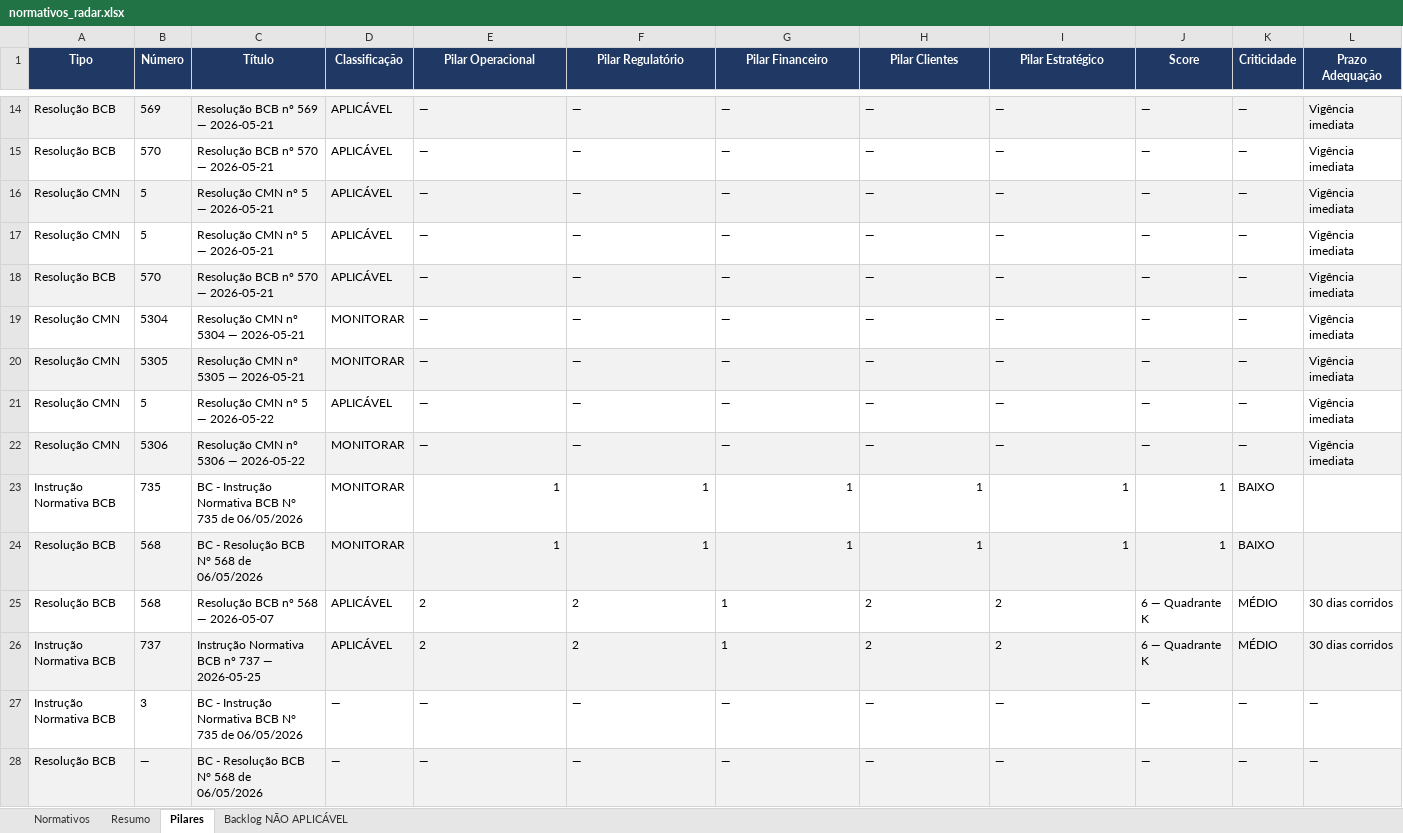
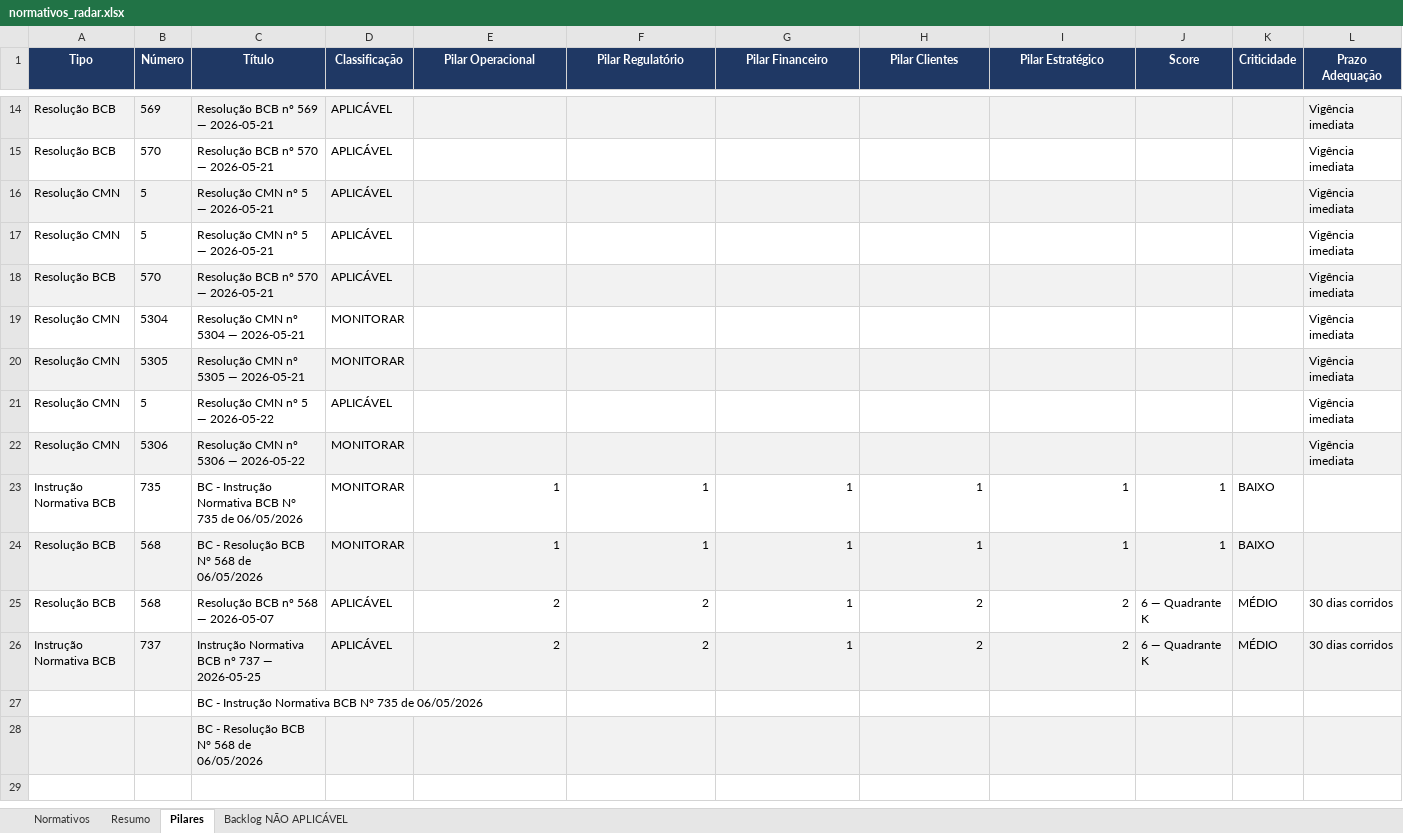
Before and after one commit to giovannabatistutti-ctrl/normativos_md, an Excel workbook: planilha/normativos_radar.xlsx, sheet Pilares, drawn as a sheet; only a part is shown, gaps mark what is left out; values as stored, in another font and other column widths than the file's, no borders; removed rows and columns are numbered as before the commit, all else as after; the diff covers the shown part only; the diff names each change by its address in the sheet, - before the commit and + after, or states it on an @@ line.

```diff
--- a/planilha/normativos_radar.xlsx (sheet Pilares)
+++ b/planilha/normativos_radar.xlsx (sheet Pilares)
-E14:E22 (Pilar Operacional): —
+E14:E22 (Pilar Operacional): (empty)
-F14:F22 (Pilar Regulatório): —
+F14:F22 (Pilar Regulatório): (empty)
-G14:G22 (Pilar Financeiro): —
+G14:G22 (Pilar Financeiro): (empty)
-H14:H22 (Pilar Clientes): —
+H14:H22 (Pilar Clientes): (empty)
-I14:I22 (Pilar Estratégico): —
+I14:I22 (Pilar Estratégico): (empty)
-J14:J22 (Score): —
+J14:J22 (Score): (empty)
-K14:K22 (Criticidade): —
+K14:K22 (Criticidade): (empty)
-E25:I26 alignment: left
+E25:I26 alignment: right
-row 27: Instrução Normativa BCB | 3 | BC - Instrução Normativa BCB N° 735 de 06/05/2026 | — | — | — | — | — | — | — | — | —
-row 28: Resolução BCB | — | BC - Resolução BCB N° 568 de 06/05/2026 | — | — | — | — | — | — | — | — | —
+row 27:  |  | BC - Instrução Normativa BCB N° 735 de 06/05/2026
+row 28:  |  | BC - Resolução BCB N° 568 de 06/05/2026
```
Also changed, not shown: 5 added rows, 5 removed rows, 42 edited cells and cell formats elsewhere in this sheet, sheet Normativos, sheet Resumo.
